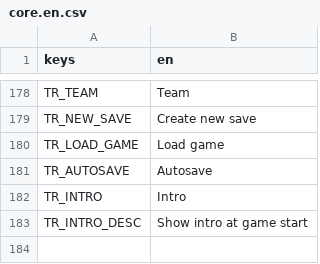
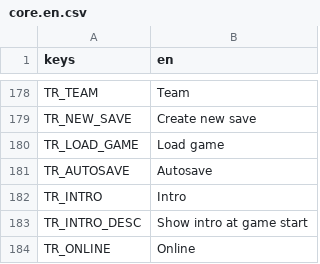
Before and after one commit to P1X-in/tanks-of-freedom-ii, a CSV file: assets/translations/core.en.csv, drawn as a sheet; only a part is shown, gaps mark what is left out; the diff names each change by its address in the sheet, - before the commit and + after, or states it on an @@ line.

Commit message:
Online menu bootstrap

```diff
--- a/assets/translations/core.en.csv
+++ b/assets/translations/core.en.csv
+row 184: TR_ONLINE | Online
```
Also changed, not shown: assets/translations/core.pl.csv, 10 other files.
